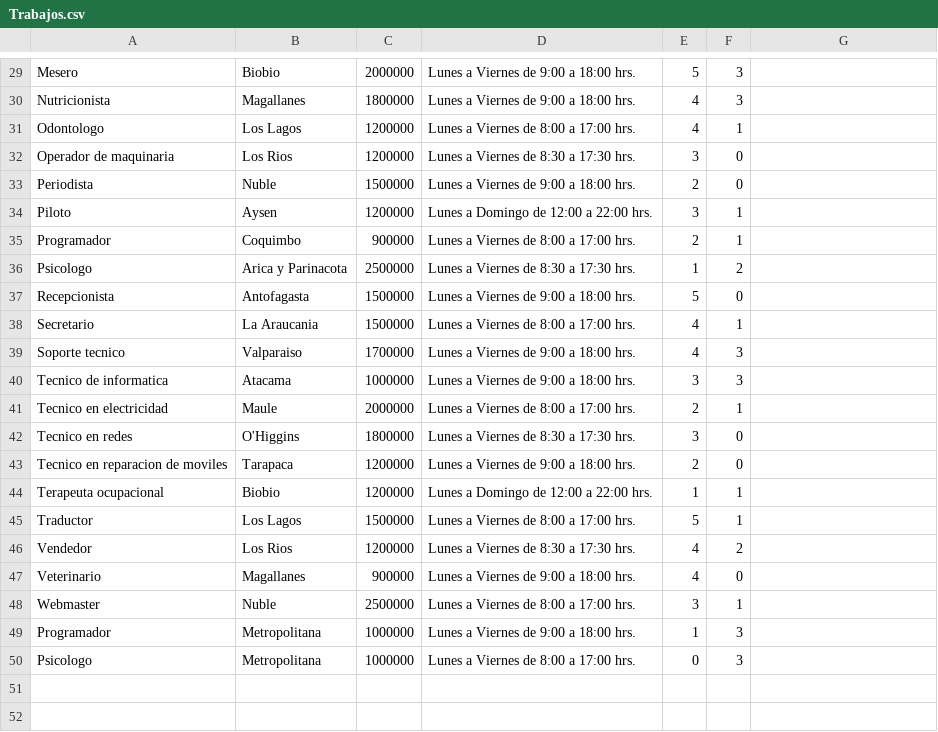
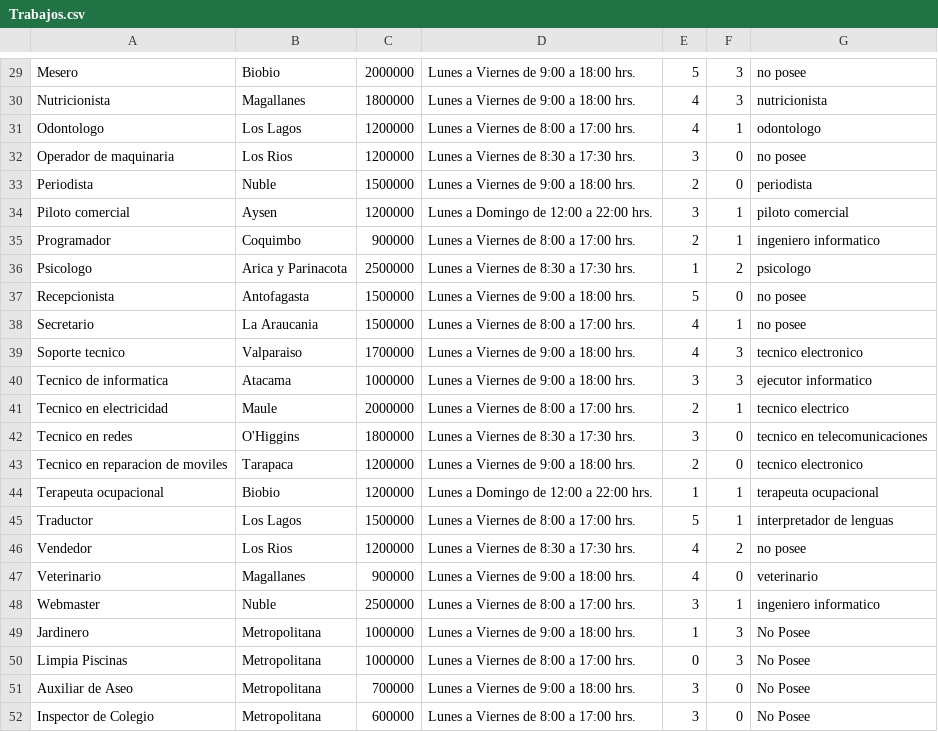
Before and after one commit to pazz09/Proyect_SIA, a CSV file: src/Archivos/Trabajos.csv, drawn as a sheet; only a part is shown, gaps mark what is left out; the diff covers the shown part only; the diff names each change by its address in the sheet, - before the commit and + after, or states it on an @@ line.

Commit message:
Update Trabajos.csv

```diff
--- a/src/Archivos/Trabajos.csv
+++ b/src/Archivos/Trabajos.csv
-G29: (empty)
+G29: no posee
-G30: (empty)
+G30: nutricionista
-G31: (empty)
+G31: odontologo
-G32: (empty)
+G32: no posee
-G33: (empty)
+G33: periodista
-A34: Piloto
+A34: Piloto comercial
-G34: (empty)
+G34: piloto comercial
-G35: (empty)
+G35: ingeniero informatico
-G36: (empty)
+G36: psicologo
-G37:G38: (empty)
+G37:G38: no posee
-G39: (empty)
+G39: tecnico electronico
-G40: (empty)
+G40: ejecutor informatico
-G41: (empty)
+G41: tecnico electrico
-G42: (empty)
+G42: tecnico en telecomunicaciones
-G43: (empty)
+G43: tecnico electronico
-G44: (empty)
+G44: terapeuta ocupacional
-G45: (empty)
+G45: interpretador de lenguas
-G46: (empty)
+G46: no posee
-G47: (empty)
+G47: veterinario
-G48: (empty)
+G48: ingeniero informatico
-A49: Programador
+A49: Jardinero
-G49:G50: (empty)
+G49:G50: No Posee
-A50: Psicologo
+A50: Limpia Piscinas
+row 51: Auxiliar de Aseo | Metropolitana | 700000 | Lunes a Viernes de 9:00 a 18:00 hrs. | 3 | 0 | No Posee
+row 52: Inspector de Colegio | Metropolitana | 600000 | Lunes a Viernes de 8:00 a 17:00 hrs. | 3 | 0 | No Posee
```
Also changed, not shown: 28 edited cells elsewhere in this file.
